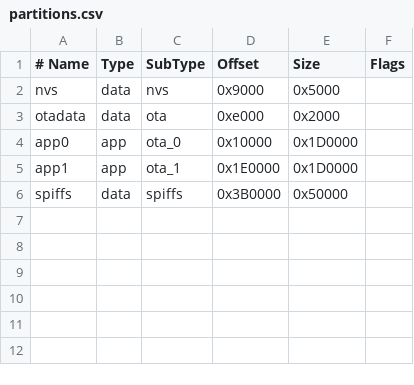
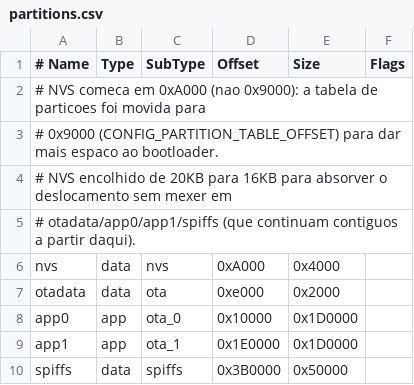
Before and after one commit to celioblak/receiver-bt-esp32, a CSV file: partitions.csv, drawn as a sheet.

```diff
--- a/partitions.csv
+++ b/partitions.csv
@@ -1,3 +1,7 @@
 # Name,     Type, SubType, Offset,   Size,     Flags
-nvs,         data, nvs,     0x9000,   0x5000,
+# NVS comeca em 0xA000 (nao 0x9000): a tabela de particoes foi movida para
+# 0x9000 (CONFIG_PARTITION_TABLE_OFFSET) para dar mais espaco ao bootloader.
+# NVS encolhido de 20KB para 16KB para absorver o deslocamento sem mexer em
+# otadata/app0/app1/spiffs (que continuam contiguos a partir daqui).
+nvs,         data, nvs,     0xA000,   0x4000,
 otadata,     data, ota,     0xe000,   0x2000,
```
Also changed, not shown: 5 other files.
